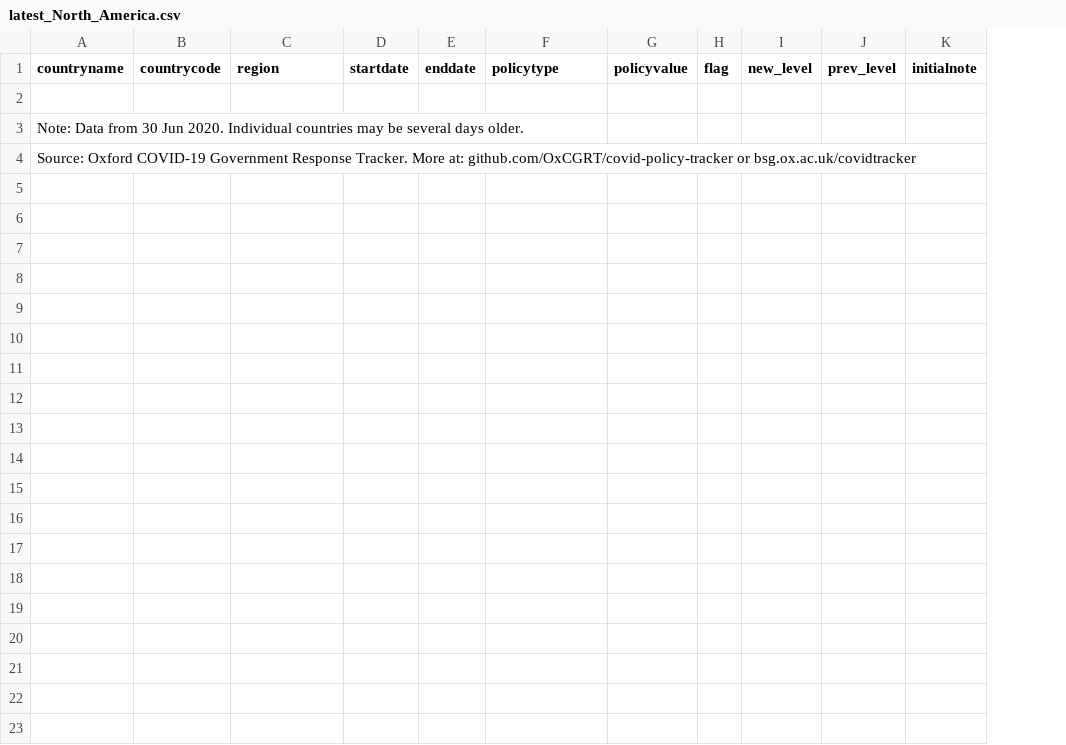
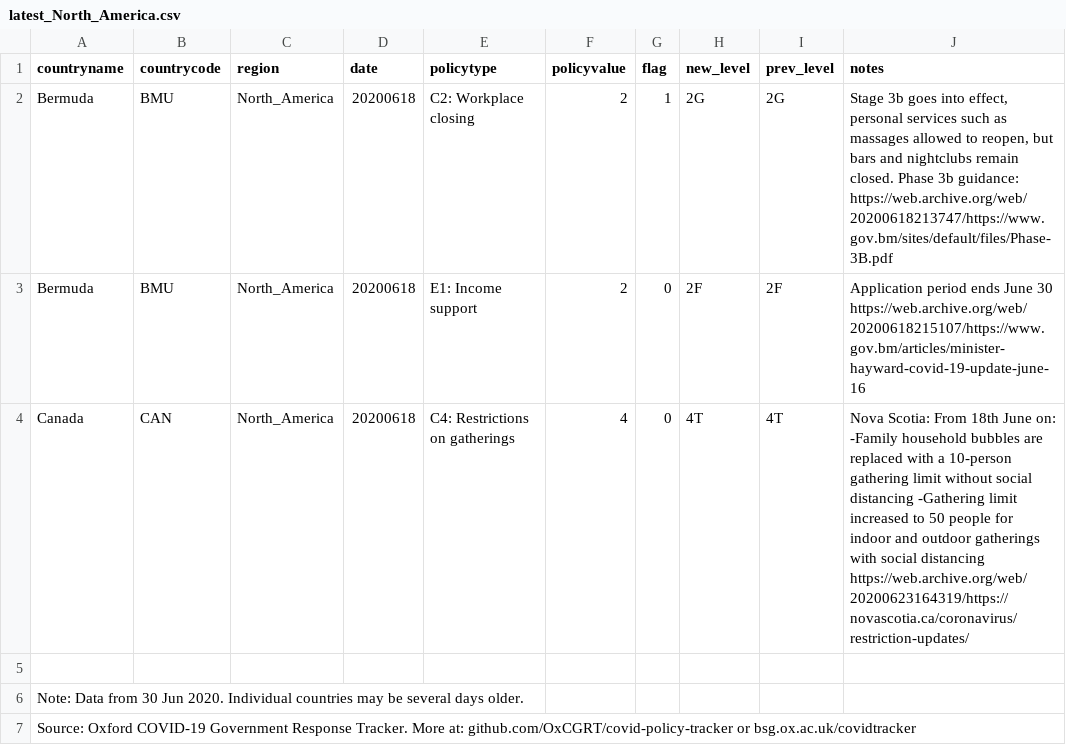
Before and after one commit to OxCGRT/covid-policy-scratchpad, a CSV file: regional_changes/latest_North_America.csv, drawn as a sheet; removed rows and columns are numbered as before the commit, all else as after; the diff names each change by its address in the sheet, - before the commit and + after, or states it on an @@ line.

```diff
--- a/regional_changes/latest_North_America.csv
+++ b/regional_changes/latest_North_America.csv
-column D (startdate), empty
-column E (enddate), empty
+column D (date), empty
-column K (initialnote), empty
+column J (notes), empty
+row 2: Bermuda | BMU | North_America | 20200618 | C2: Workplace closing | 2 | 1 | 2G | 2G | Stage 3b goes into effect, personal services such as massages allowed to reopen, but bars and nightclubs remain closed. Phase 3b guidance: https://web.archive.org/web/20200618213747/https://www.gov.bm/sites/default/files/Phase-3B.pdf
+row 3: Bermuda | BMU | North_America | 20200618 | E1: Income support | 2 | 0 | 2F | 2F | Application period ends June 30 https://web.archive.org/web/20200618215107/https://www.gov.bm/articles/minister-hayward-covid-19-update-june-16
+row 4: Canada | CAN | North_America | 20200618 | C4: Restrictions on gatherings | 4 | 0 | 4T | 4T | Nova Scotia: From 18th June on: -Family household bubbles are replaced with a 10-person gathering limit without social distancing -Gathering limit increased to 50 people for indoor and outdoor gatherings with social distancing https://web.archive.org/web/20200623164319/https://novascotia.ca/coronavirus/restriction-updates/
```
Also changed, not shown: regional_changes/latest_South_Asia.csv, 5 other files.
